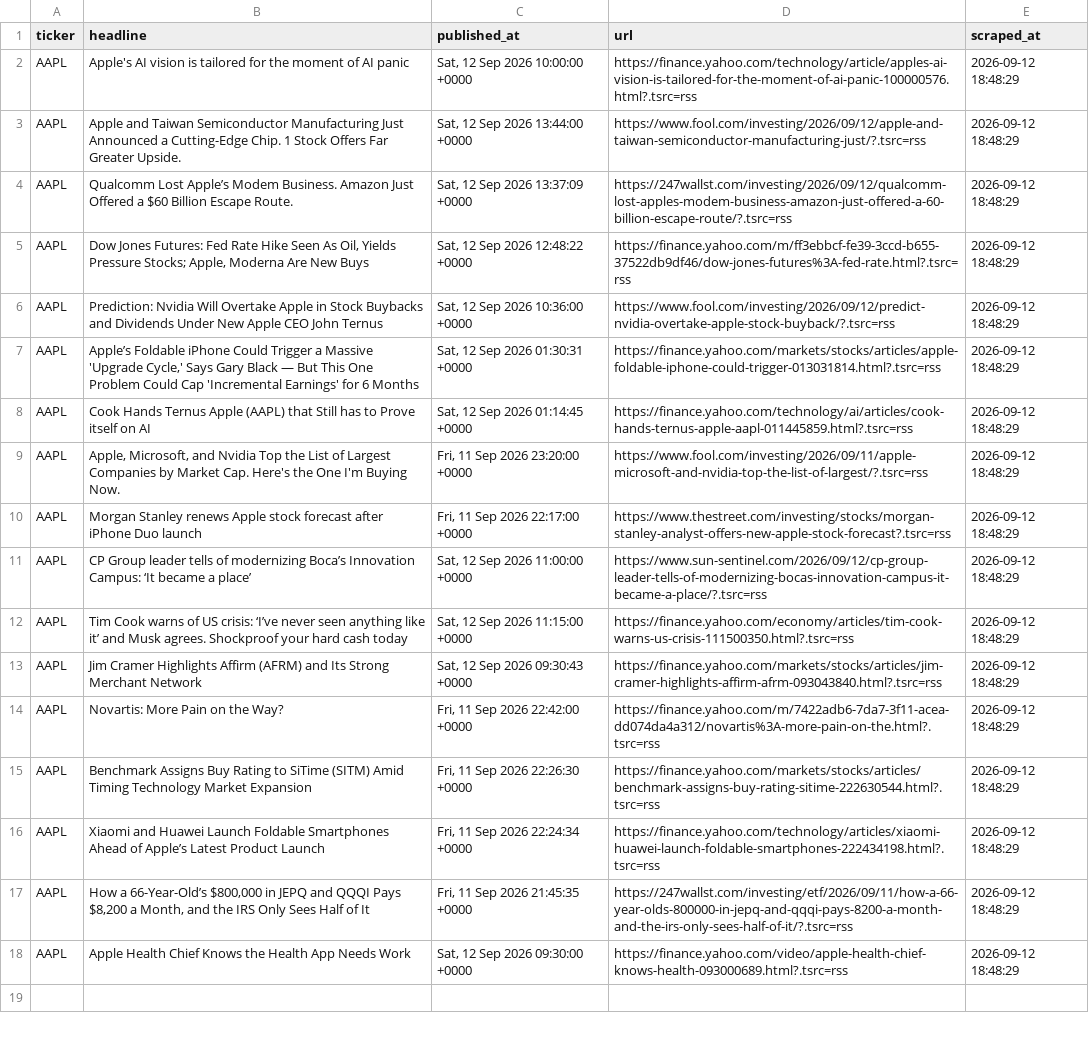
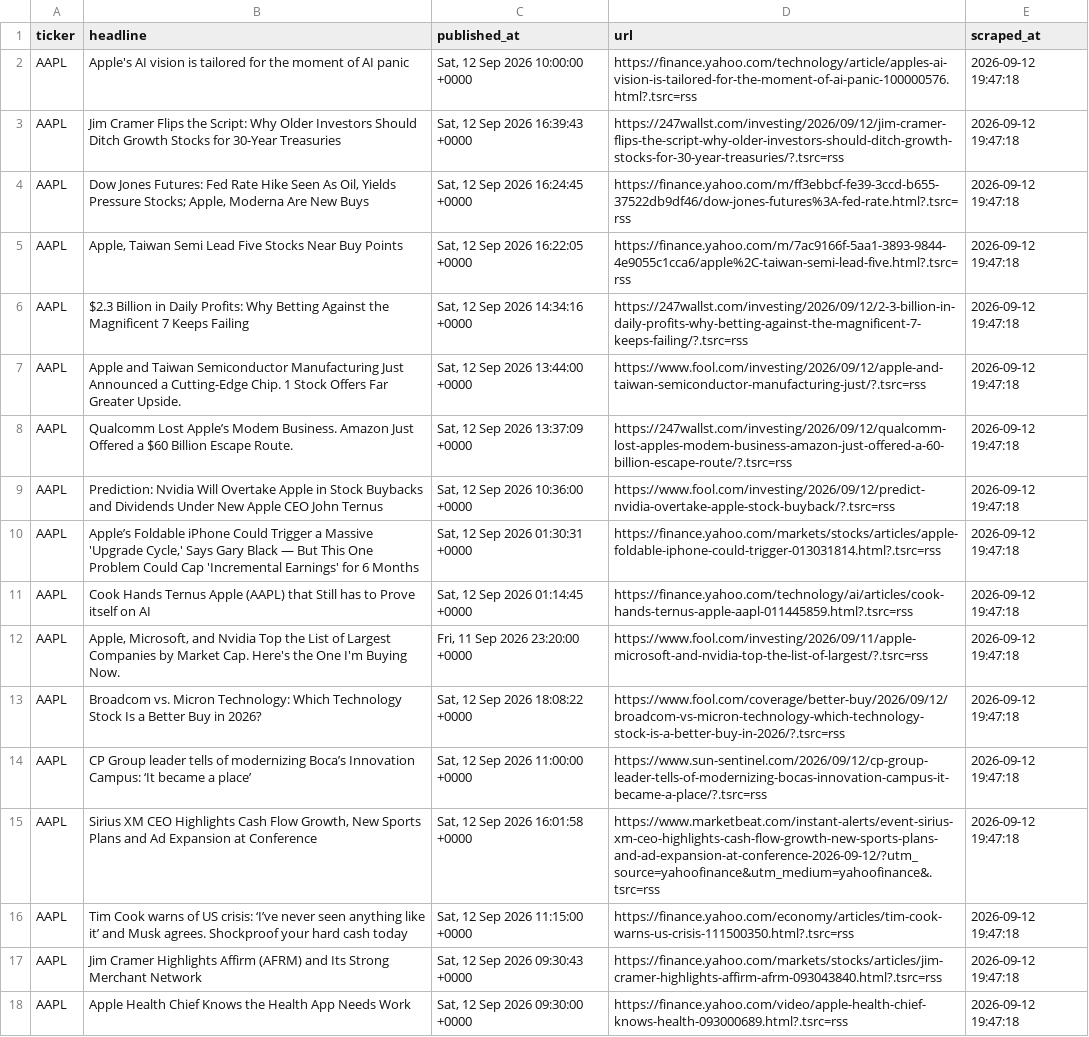
Before and after one commit to faraan1/Predictive-Trading-Bot, a CSV file: data/raw/AAPL_news.csv, drawn as a sheet; removed rows and columns are numbered as before the commit, all else as after; the diff names each change by its address in the sheet, - before the commit and + after, or states it on an @@ line.

```diff
--- a/data/raw/AAPL_news.csv
+++ b/data/raw/AAPL_news.csv
-E2 (scraped_at): 2026-09-12 18:48:29
+E2 (scraped_at): 2026-09-12 19:47:18
+row 3: AAPL | Jim Cramer Flips the Script: Why Older Investors Should Ditch Growth Stocks for 30-Year Treasuries | Sat, 12 Sep 2026 16:39:43 +0000 | https://247wallst.com/investing/2026/09/12/jim-cramer-flips-the-script-why-older-investors-should-ditch-growth-stocks-for-30-year-treasuries/?.tsrc=rss | 2026-09-12 19:47:18
+row 4: AAPL | Dow Jones Futures: Fed Rate Hike Seen As Oil, Yields Pressure Stocks; Apple, Moderna Are New Buys | Sat, 12 Sep 2026 16:24:45 +0000 | https://finance.yahoo.com/m/ff3ebbcf-fe39-3ccd-b655-37522db9df46/dow-jones-futures%3A-fed-rate.html?.tsrc=rss | 2026-09-12 19:47:18
+row 5: AAPL | Apple, Taiwan Semi Lead Five Stocks Near Buy Points | Sat, 12 Sep 2026 16:22:05 +0000 | https://finance.yahoo.com/m/7ac9166f-5aa1-3893-9844-4e9055c1cca6/apple%2C-taiwan-semi-lead-five.html?.tsrc=rss | 2026-09-12 19:47:18
+row 6: AAPL | $2.3 Billion in Daily Profits: Why Betting Against the Magnificent 7 Keeps Failing | Sat, 12 Sep 2026 14:34:16 +0000 | https://247wallst.com/investing/2026/09/12/2-3-billion-in-daily-profits-why-betting-against-the-magnificent-7-keeps-failing/?.tsrc=rss | 2026-09-12 19:47:18
-E7:E8 (scraped_at): 2026-09-12 18:48:29
+E7:E8 (scraped_at): 2026-09-12 19:47:18
-row 5: AAPL | Dow Jones Futures: Fed Rate Hike Seen As Oil, Yields Pressure Stocks; Apple, Moderna Are New Buys | Sat, 12 Sep 2026 12:48:22 +0000 | https://finance.yahoo.com/m/ff3ebbcf-fe39-3ccd-b655-37522db9df46/dow-jones-futures%3A-fed-rate.html?.tsrc=rss | 2026-09-12 18:48:29
-E9:E14 (scraped_at): 2026-09-12 18:48:29
+E9:E14 (scraped_at): 2026-09-12 19:47:18
-B13 (headline): Morgan Stanley renews Apple stock forecast after iPhone Duo launch
+B13 (headline): Broadcom vs. Micron Technology: Which Technology Stock Is a Better Buy in 2026?
-C13 (published_at): Fri, 11 Sep 2026 22:17:00 +0000
+C13 (published_at): Sat, 12 Sep 2026 18:08:22 +0000
-D13 (url): https://www.thestreet.com/investing/stocks/morgan-stanley-analyst-offers-new-apple-stock-forecast?.tsrc=rss
+D13 (url): https://www.fool.com/coverage/better-buy/2026/09/12/broadcom-vs-micron-technology-which-technology-stock-is-a-better-buy-in-2026/?.tsrc=rss
+row 15: AAPL | Sirius XM CEO Highlights Cash Flow Growth, New Sports Plans and Ad Expansion at Conference | Sat, 12 Sep 2026 16:01:58 +0000 | https://www.marketbeat.com/instant-alerts/event-sirius-xm-ceo-highlights-cash-flow-growth-new-sports-plans-and-ad-expansion-at-conference-2026-09-12/?utm_source=yahoofinance&utm_medium=yahoofinance&.tsrc=rss | 2026-09-12 19:47:18
-E16:E17 (scraped_at): 2026-09-12 18:48:29
+E16:E17 (scraped_at): 2026-09-12 19:47:18
-row 14: AAPL | Novartis: More Pain on the Way? | Fri, 11 Sep 2026 22:42:00 +0000 | https://finance.yahoo.com/m/7422adb6-7da7-3f11-acea-dd074da4a312/novartis%3A-more-pain-on-the.html?.tsrc=rss | 2026-09-12 18:48:29
-row 15: AAPL | Benchmark Assigns Buy Rating to SiTime (SITM) Amid Timing Technology Market Expansion | Fri, 11 Sep 2026 22:26:30 +0000 | https://finance.yahoo.com/markets/stocks/articles/benchmark-assigns-buy-rating-sitime-222630544.html?.tsrc=rss | 2026-09-12 18:48:29
-row 16: AAPL | Xiaomi and Huawei Launch Foldable Smartphones Ahead of Apple’s Latest Product Launch | Fri, 11 Sep 2026 22:24:34 +0000 | https://finance.yahoo.com/technology/articles/xiaomi-huawei-launch-foldable-smartphones-222434198.html?.tsrc=rss | 2026-09-12 18:48:29
-row 17: AAPL | How a 66-Year-Old’s $800,000 in JEPQ and QQQI Pays $8,200 a Month, and the IRS Only Sees Half of It | Fri, 11 Sep 2026 21:45:35 +0000 | https://247wallst.com/investing/etf/2026/09/11/how-a-66-year-olds-800000-in-jepq-and-qqqi-pays-8200-a-month-and-the-irs-only-sees-half-of-it/?.tsrc=rss | 2026-09-12 18:48:29
-E18 (scraped_at): 2026-09-12 18:48:29
+E18 (scraped_at): 2026-09-12 19:47:18
```
Also changed, not shown: data/processed/AAPL_feature_matrix.csv, data/processed/AAPL_news_sentiment.csv, 2 other files.
